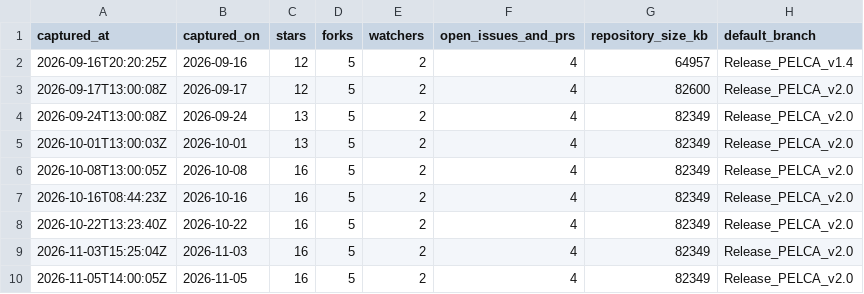
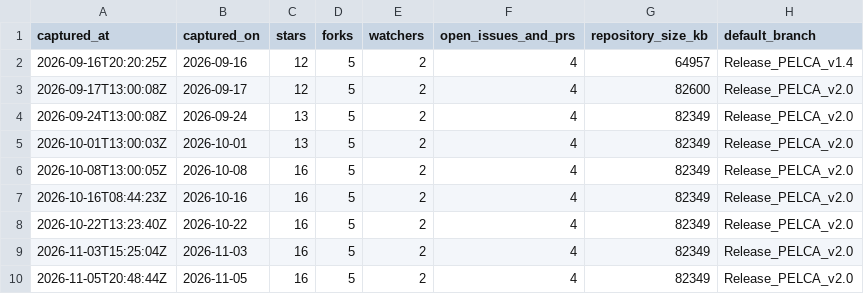
Before and after one commit to pelca-analytics/pelca-analytics.github.io, a CSV file: repository_snapshots.csv, drawn as a sheet; only a part is shown; the diff names each change by its address in the sheet, - before the commit and + after, or states it on an @@ line.

```diff
--- a/repository_snapshots.csv
+++ b/repository_snapshots.csv
-A10 (captured_at): 2026-11-05T14:00:05Z
+A10 (captured_at): 2026-11-05T20:48:44Z
```
Also changed, not shown: 17 other files.
